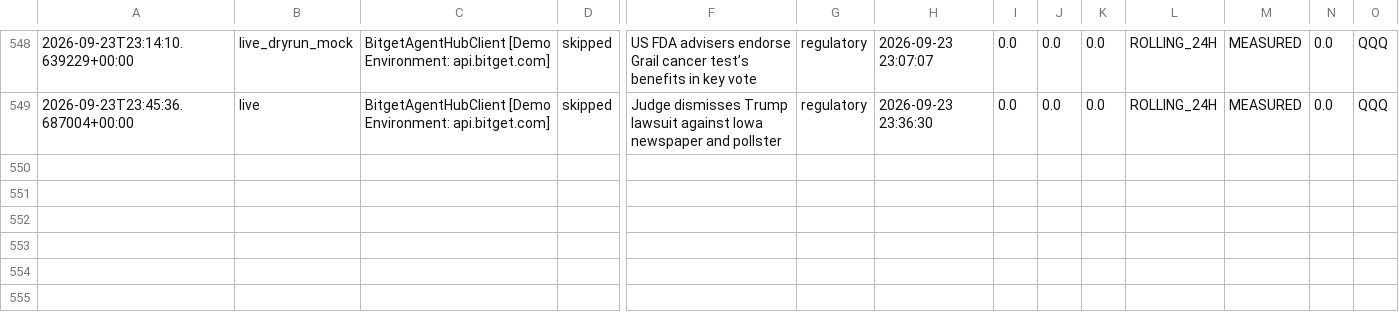
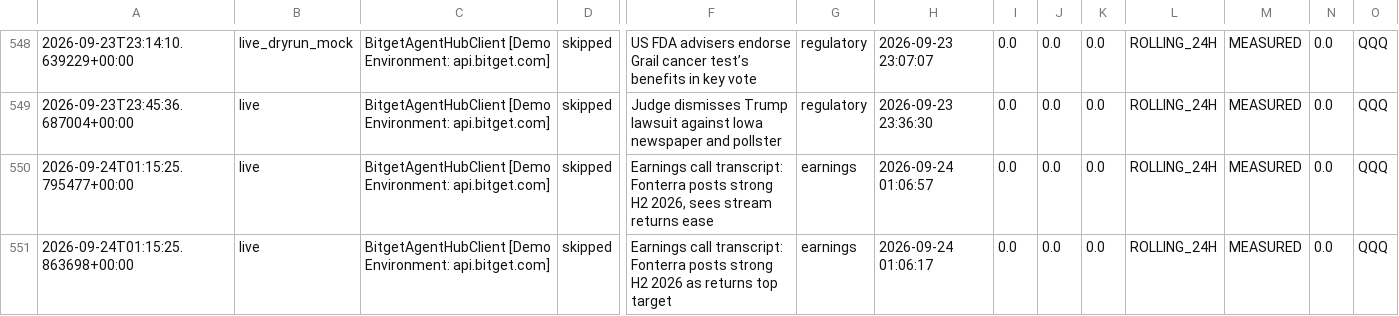
Before and after one commit to 0xSheriff/afterhours-sentinel, a CSV file: logs/sentinel_trades.csv, drawn as a sheet; only a part is shown, gaps mark what is left out; rows hold the shown columns only; the diff names each change by its address in the sheet, - before the commit and + after, or states it on an @@ line.

Commit message:
telemetry: sync live trade records (540 records)

```diff
--- a/logs/sentinel_trades.csv
+++ b/logs/sentinel_trades.csv
+row 550: 2026-09-24T01:15:25.795477+00:00 | live | BitgetAgentHubClient [Demo Environment: api.bitget.com] | skipped | Earnings call transcript: Fonterra posts strong H2 2026, sees stream returns ease | earnings | 2026-09-24 01:06:57 | 0.0 | 0.0 | 0.0 | ROLLING_24H | MEASURED | 0.0 | QQQ
+row 551: 2026-09-24T01:15:25.863698+00:00 | live | BitgetAgentHubClient [Demo Environment: api.bitget.com] | skipped | Earnings call transcript: Fonterra posts strong H2 2026 as returns top target | earnings | 2026-09-24 01:06:17 | 0.0 | 0.0 | 0.0 | ROLLING_24H | MEASURED | 0.0 | QQQ
```
Also changed, not shown: 3 other files.
